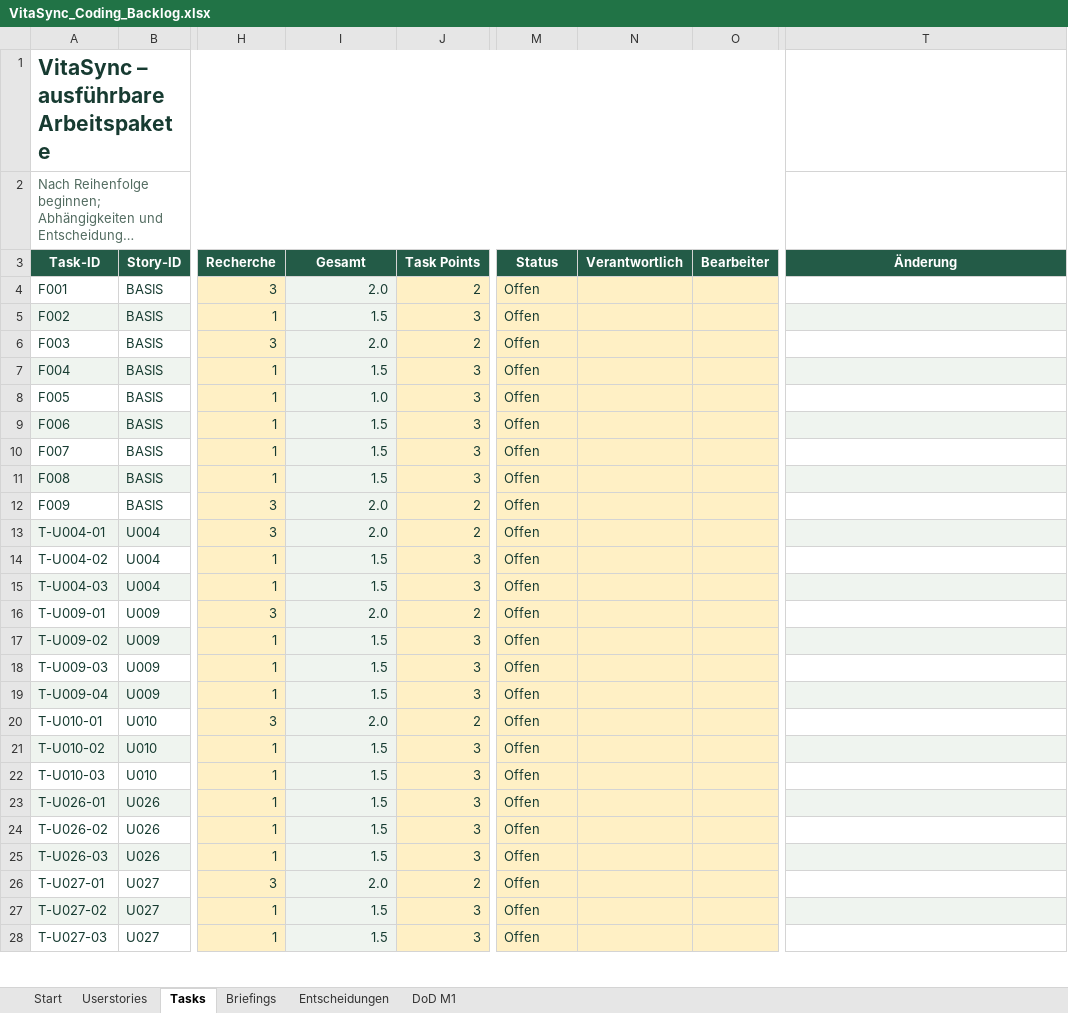
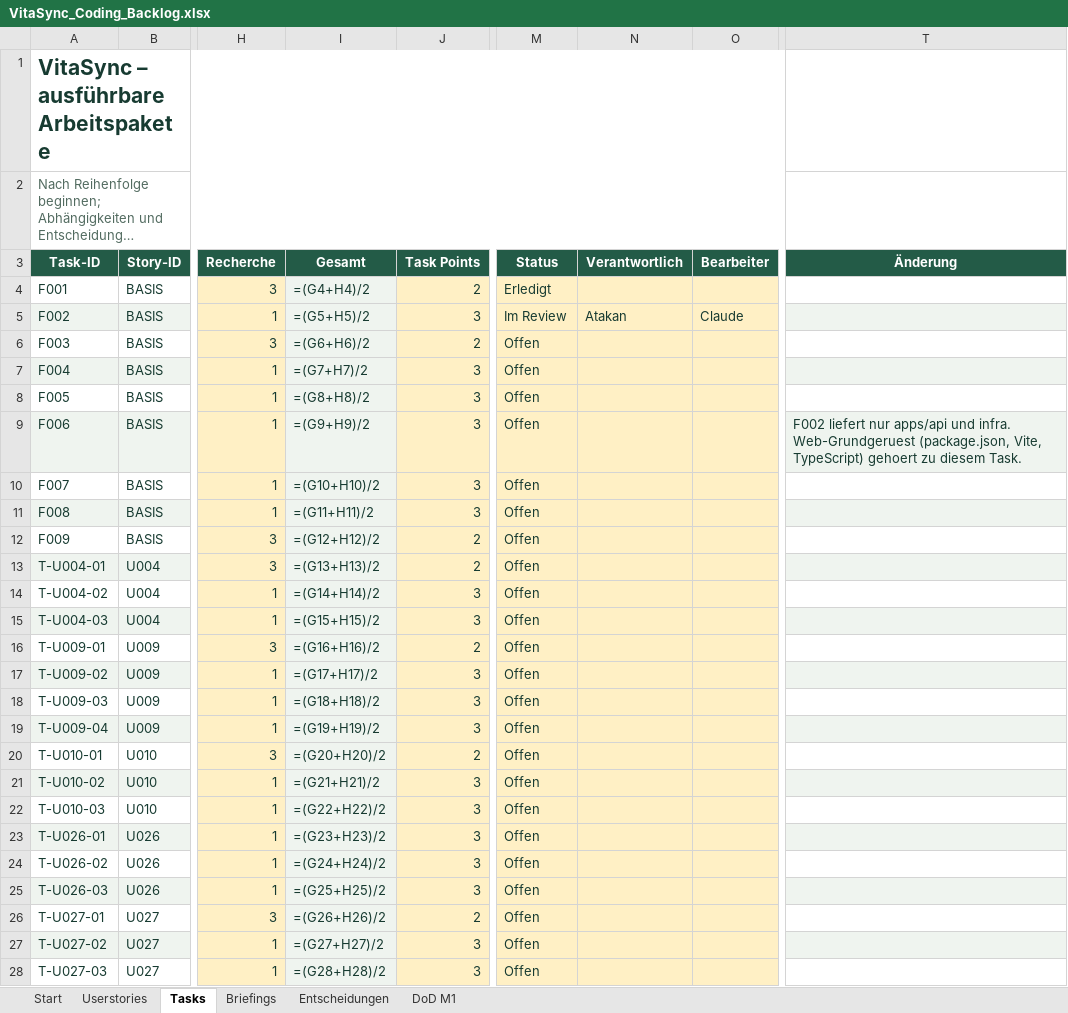
Before and after one commit to Afakani/VitaSync, an Excel workbook: planning/VitaSync_Coding_Backlog.xlsx, sheet Tasks, drawn as a sheet; only a part is shown, gaps mark what is left out; long unchanged cells end in …; values as stored, in another font and other column widths than the file's, no borders; formulas without a stored value are shown as written; conditional formats and table styles not drawn; the diff covers the shown part only; the diff names each change by its address in the sheet, - before the commit and + after, or states it on an @@ line.

```diff
--- a/planning/VitaSync_Coding_Backlog.xlsx (sheet Tasks)
+++ b/planning/VitaSync_Coding_Backlog.xlsx (sheet Tasks)
-I4 (Gesamt): 2.0
+I4 (Gesamt): =(G4+H4)/2
-M4 (Status): Offen
+M4 (Status): Erledigt
-I5 (Gesamt): 1.5
+I5 (Gesamt): =(G5+H5)/2
-M5 (Status): Offen
+M5 (Status): Im Review
-N5 (Verantwortlich): (empty)
+N5 (Verantwortlich): Atakan
-O5 (Bearbeiter): (empty)
+O5 (Bearbeiter): Claude
-I6 (Gesamt): 2.0
+I6 (Gesamt): =(G6+H6)/2
-I7 (Gesamt): 1.5
+I7 (Gesamt): =(G7+H7)/2
-I8 (Gesamt): 1.0
+I8 (Gesamt): =(G8+H8)/2
-I9 (Gesamt): 1.5
+I9 (Gesamt): =(G9+H9)/2
-T9 (Änderung): (empty)
+T9 (Änderung): F002 liefert nur apps/api und infra. Web-Grundgeruest (package.json, Vite, TypeScript) gehoert zu diesem Task.
-I10 (Gesamt): 1.5
+I10 (Gesamt): =(G10+H10)/2
-I11 (Gesamt): 1.5
+I11 (Gesamt): =(G11+H11)/2
-I12 (Gesamt): 2.0
+I12 (Gesamt): =(G12+H12)/2
-I13 (Gesamt): 2.0
+I13 (Gesamt): =(G13+H13)/2
-I14 (Gesamt): 1.5
+I14 (Gesamt): =(G14+H14)/2
-I15 (Gesamt): 1.5
+I15 (Gesamt): =(G15+H15)/2
-I16 (Gesamt): 2.0
+I16 (Gesamt): =(G16+H16)/2
-I17 (Gesamt): 1.5
+I17 (Gesamt): =(G17+H17)/2
-I18 (Gesamt): 1.5
+I18 (Gesamt): =(G18+H18)/2
-I19 (Gesamt): 1.5
+I19 (Gesamt): =(G19+H19)/2
-I20 (Gesamt): 2.0
+I20 (Gesamt): =(G20+H20)/2
-I21 (Gesamt): 1.5
+I21 (Gesamt): =(G21+H21)/2
-I22 (Gesamt): 1.5
+I22 (Gesamt): =(G22+H22)/2
-I23 (Gesamt): 1.5
+I23 (Gesamt): =(G23+H23)/2
-I24 (Gesamt): 1.5
+I24 (Gesamt): =(G24+H24)/2
-I25 (Gesamt): 1.5
+I25 (Gesamt): =(G25+H25)/2
-I26 (Gesamt): 2.0
+I26 (Gesamt): =(G26+H26)/2
-I27 (Gesamt): 1.5
+I27 (Gesamt): =(G27+H27)/2
-I28 (Gesamt): 1.5
+I28 (Gesamt): =(G28+H28)/2
```
Also changed, not shown: 111 edited cells elsewhere in this sheet, sheet Userstories, sheet Start, sheet Entscheidungen.
